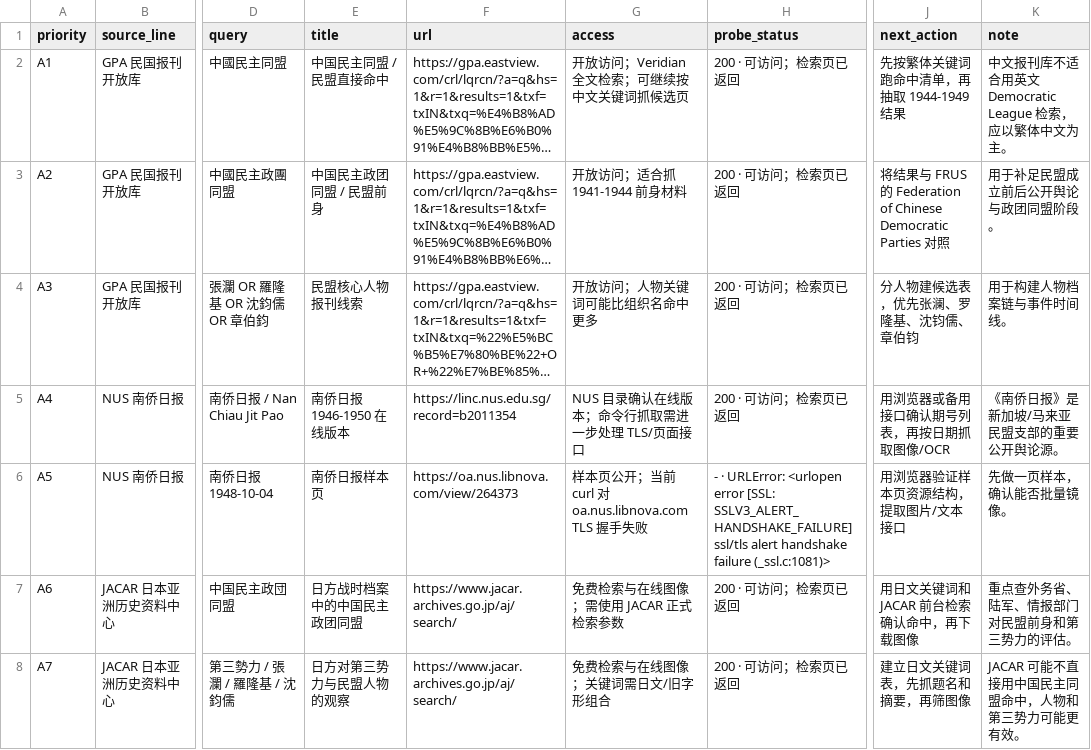
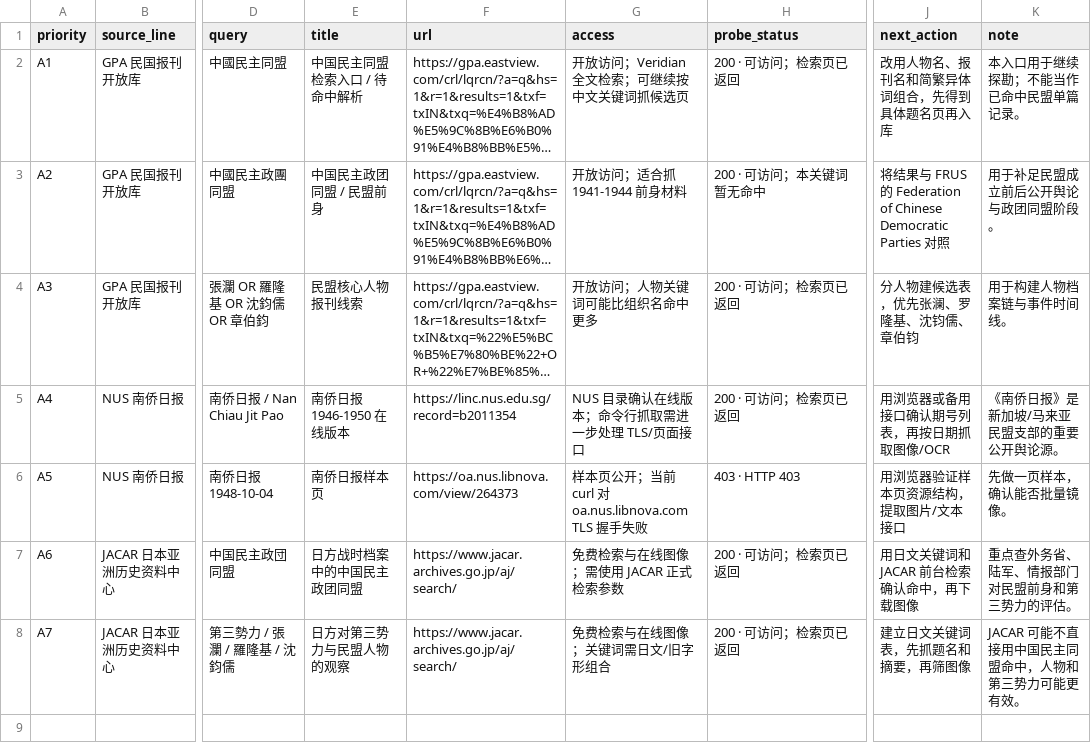
Before and after one commit to minmengxhw-cpu/mingmeng-history-research, a CSV file: data/open_source_probe.csv, drawn as a sheet; only a part is shown, gaps mark what is left out; long unchanged cells end in …; the diff names each change by its address in the sheet, - before the commit and + after, or states it on an @@ line.

```diff
--- a/data/open_source_probe.csv
+++ b/data/open_source_probe.csv
-E2 (title): 中国民主同盟 / 民盟直接命中
+E2 (title): 中国民主同盟检索入口 / 待命中解析
-J2 (next_action): 先按繁体关键词跑命中清单，再抽取 1944-1949 结果
+J2 (next_action): 改用人物名、报刊名和简繁异体词组合，先得到具体题名页再入库
-K2 (note): 中文报刊库不适合用英文 Democratic League 检索，应以繁体中文为主。
+K2 (note): 本入口用于继续探勘；不能当作已命中民盟单篇记录。
-H3 (probe_status): 200 · 可访问；检索页已返回
+H3 (probe_status): 200 · 可访问；本关键词暂无命中
-H6 (probe_status): - · URLError: <urlopen error [SSL: SSLV3_ALERT_HANDSHAKE_FAILURE] ssl/tls alert handshake failure (_ssl.c:1081)>
+H6 (probe_status): 403 · HTTP 403
```
Also changed, not shown: 6 other files.
